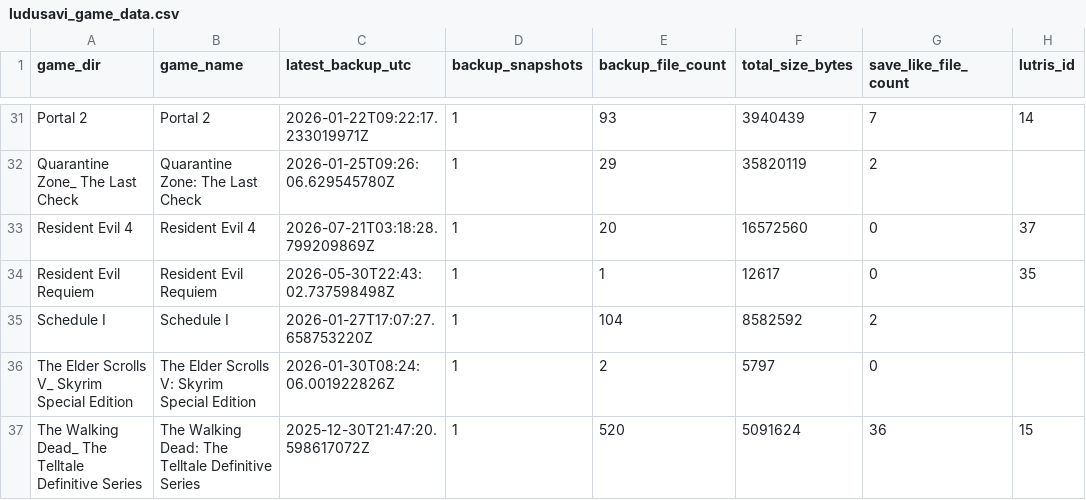
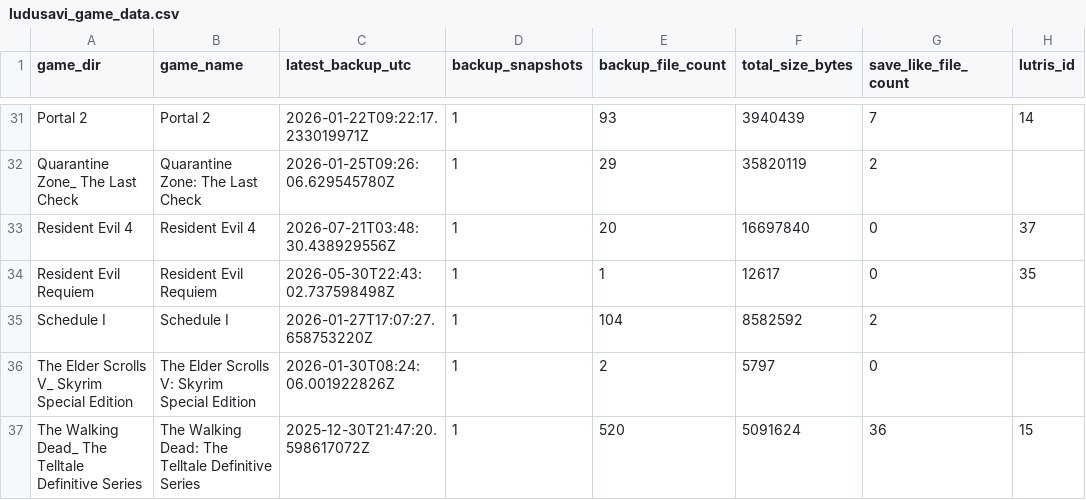
Before and after one commit to X3eRo0/ludusavi-stats-public, a CSV file: ludusavi_game_data.csv, drawn as a sheet; only a part is shown, gaps mark what is left out; the diff names each change by its address in the sheet, - before the commit and + after, or states it on an @@ line.

```diff
--- a/ludusavi_game_data.csv
+++ b/ludusavi_game_data.csv
-C33 (latest_backup_utc): 2026-07-21T03:18:28.799209869Z
+C33 (latest_backup_utc): 2026-07-21T03:48:30.438929556Z
-F33 (total_size_bytes): 16572560
+F33 (total_size_bytes): 16697840
```
